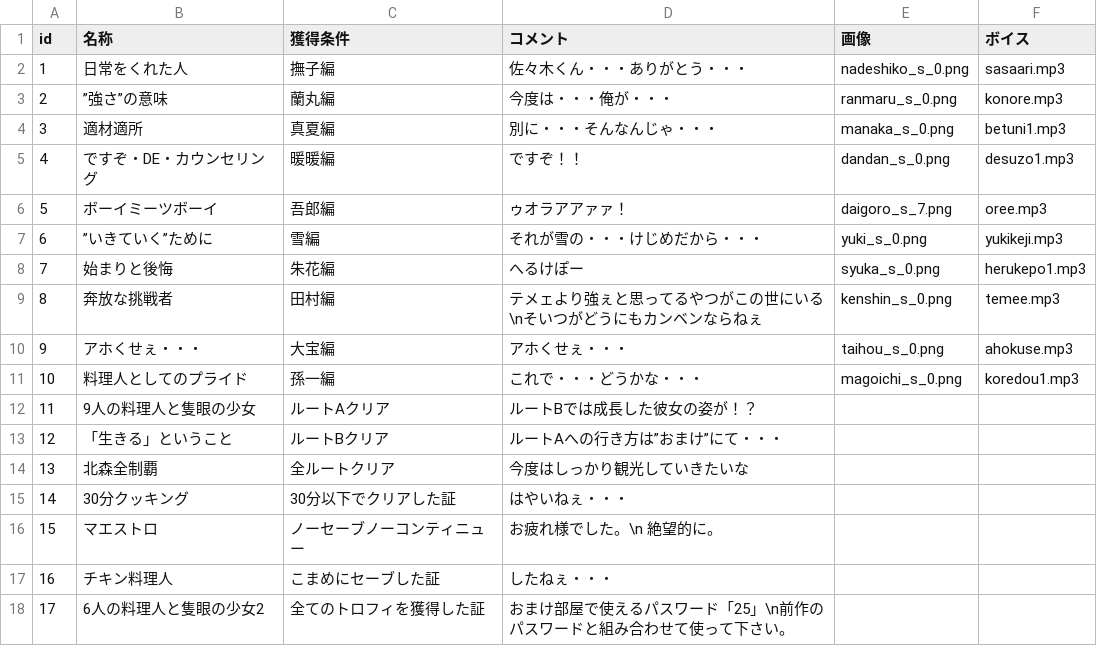
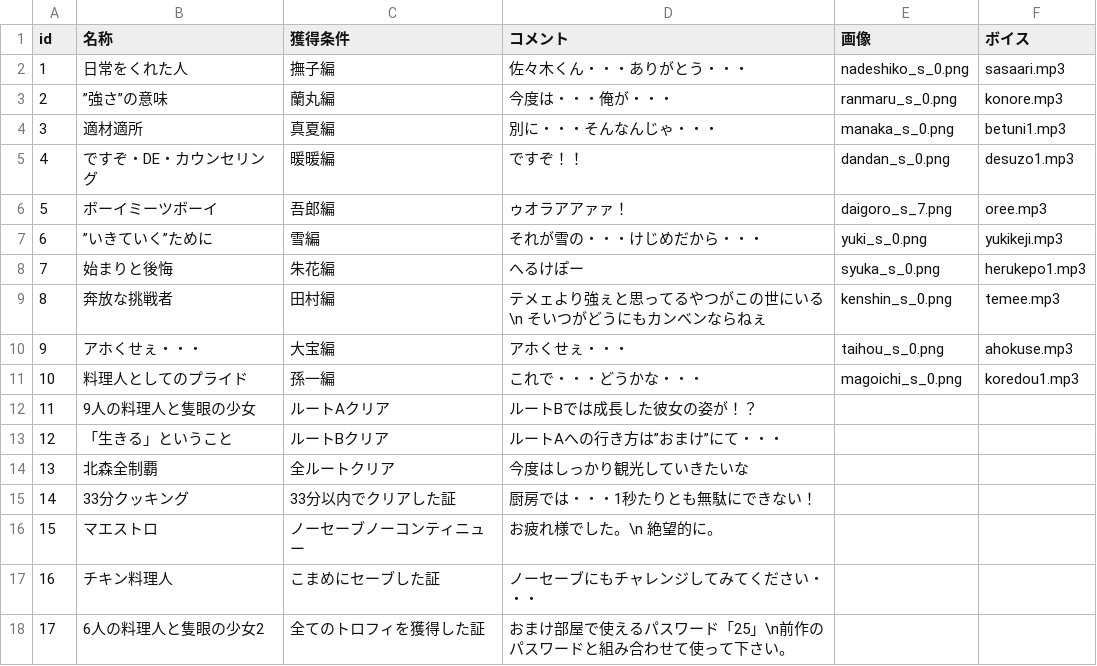
Before and after one commit to the-last-dinner/6chefs2, a CSV file: Resources/csv/trophy.csv, drawn as a sheet.

```diff
--- a/Resources/csv/trophy.csv
+++ b/Resources/csv/trophy.csv
@@ -8,3 +8,3 @@ id,名称,獲得条件,コメント,画像,ボイス
 7,始まりと後悔,朱花編,へるけぽー,syuka_s_0.png,herukepo1.mp3
-8,奔放な挑戦者,田村編,テメェより強ぇと思ってるやつがこの世にいる\nそいつがどうにもカンベンならねぇ,kenshin_s_0.png,temee.mp3
+8,奔放な挑戦者,田村編,テメェより強ぇと思ってるやつがこの世にいる\n　そいつがどうにもカンベンならねぇ,kenshin_s_0.png,temee.mp3
 9,アホくせぇ・・・,大宝編,アホくせぇ・・・,taihou_s_0.png,ahokuse.mp3
@@ -14,5 +14,5 @@ id,名称,獲得条件,コメント,画像,ボイス
 13,北森全制覇,全ルートクリア,今度はしっかり観光していきたいな,,
-14,30分クッキング,30分以下でクリアした証,はやいねぇ・・・,,
+14,33分クッキング,33分以内でクリアした証,厨房では・・・1秒たりとも無駄にできない！,,
 15,マエストロ,ノーセーブノーコンティニュー,お疲れ様でした。\n　　絶望的に。,,
-16,チキン料理人,こまめにセーブした証,したねぇ・・・,,
+16,チキン料理人,こまめにセーブした証,ノーセーブにもチャレンジしてみてください・・・,,
 17,6人の料理人と隻眼の少女2,全てのトロフィを獲得した証,おまけ部屋で使えるパスワード「25」\n前作のパスワードと組み合わせて使って下さい。,,
```
Also changed, not shown: Resources/csv/character.csv, Resources/csv/document.csv, 56 other files.
